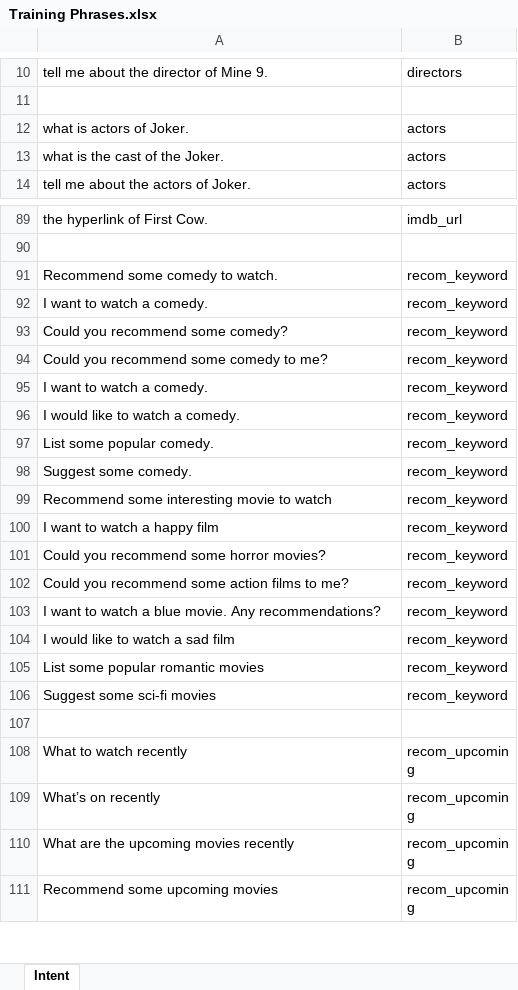
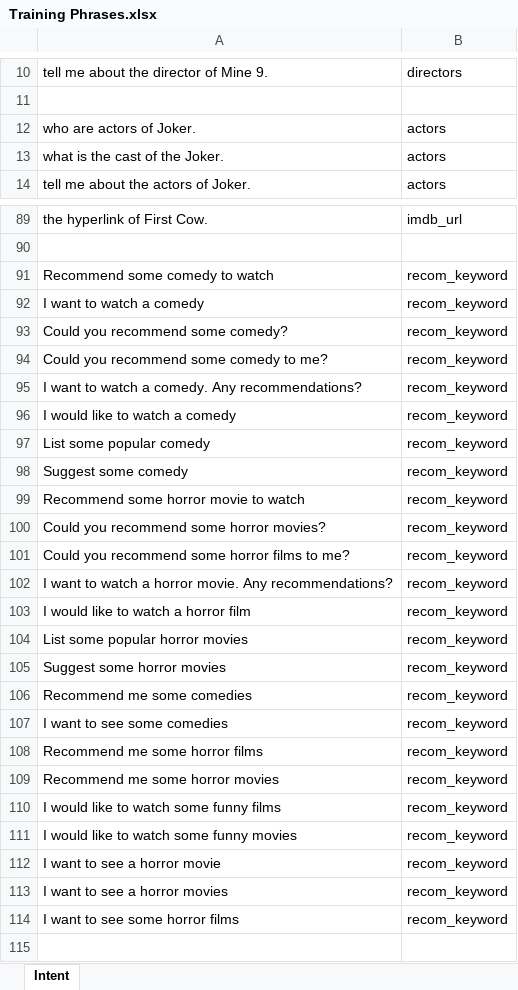
Before and after one commit to moka11moka/movie_chatbot, an Excel workbook: src/Training Phrases.xlsx, sheet Intent, drawn as a sheet; only a part is shown, gaps mark what is left out; the shorter side is filled out with more unchanged rows; values as stored, in another font and other column widths than the file's, no borders; removed rows and columns are numbered as before the commit, all else as after; the diff covers the shown part only; the diff names each change by its address in the sheet, - before the commit and + after, or states it on an @@ line.

Commit message:
add training phrases and modify entities

```diff
--- a/src/Training Phrases.xlsx (sheet Intent)
+++ b/src/Training Phrases.xlsx (sheet Intent)
-A12: what is actors of Joker.
+A12: who are actors of Joker.
-A91: Recommend some comedy to watch.
+A91: Recommend some comedy to watch
-A92: I want to watch a comedy.
+A92: I want to watch a comedy
-A95: I want to watch a comedy.
+A95: I want to watch a comedy. Any recommendations?
-A96: I would like to watch a comedy.
+A96: I would like to watch a comedy
-A97: List some popular comedy.
+A97: List some popular comedy
-A98: Suggest some comedy.
+A98: Suggest some comedy
-A99: Recommend some interesting movie to watch
+A99: Recommend some horror movie to watch
-row 100: I want to watch a happy film | recom_keyword
-A101: Could you recommend some action films to me?
+A101: Could you recommend some horror films to me?
-A102: …watch a blue movie. Any…
+A102: …watch a horror movie. Any…
-A103: I would like to watch a sad film
+A103: I would like to watch a horror film
-A104: List some popular romantic movies
+A104: List some popular horror movies
-A105: Suggest some sci-fi movies
+A105: Suggest some horror movies
+row 106: Recommend me some comedies | recom_keyword
+row 107: I want to see some comedies | recom_keyword
+row 108: Recommend me some horror films | recom_keyword
+row 109: Recommend me some horror movies | recom_keyword
+row 110: I would like to watch some funny films | recom_keyword
+row 111: I would like to watch some funny movies | recom_keyword
+row 112: I want to see a horror movie | recom_keyword
+row 113: I want to see a horror movies | recom_keyword
+row 114: I want to see some horror films | recom_keyword
```
Also changed, not shown: 13 added rows and 9 edited cells elsewhere in this sheet, 25 other files.
